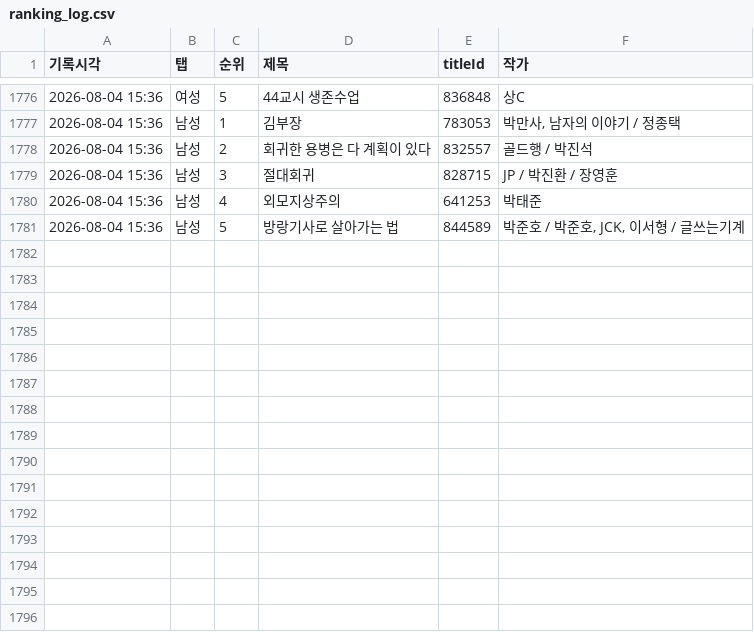
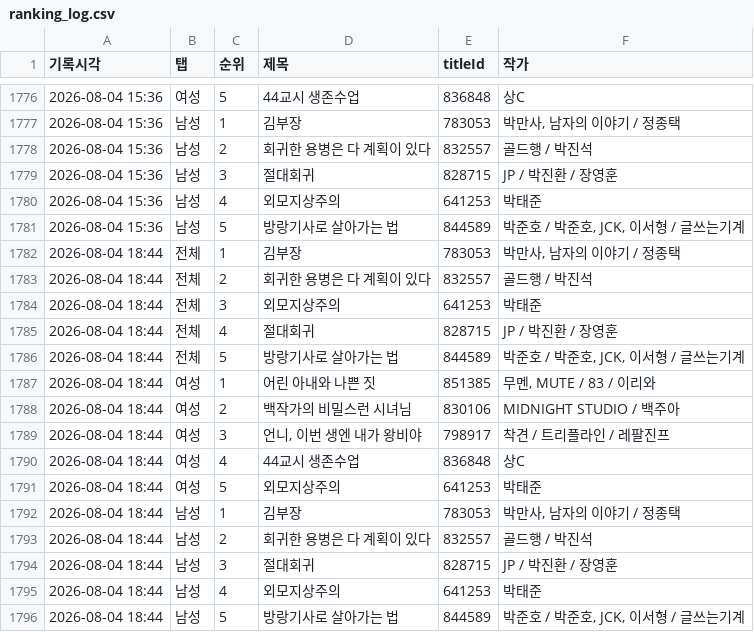
Before and after one commit to friedrr/webtoon-tracker, a CSV file: data/ranking_log.csv, drawn as a sheet; only a part is shown, gaps mark what is left out; the diff names each change by its address in the sheet, - before the commit and + after, or states it on an @@ line.

```diff
--- a/data/ranking_log.csv
+++ b/data/ranking_log.csv
+row 1782: 2026-08-04 18:44 | 전체 | 1 | 김부장 | 783053 | 박만사, 남자의 이야기 / 정종택
+row 1783: 2026-08-04 18:44 | 전체 | 2 | 회귀한 용병은 다 계획이 있다 | 832557 | 골드행 / 박진석
+row 1784: 2026-08-04 18:44 | 전체 | 3 | 외모지상주의 | 641253 | 박태준
+row 1785: 2026-08-04 18:44 | 전체 | 4 | 절대회귀 | 828715 | JP / 박진환 / 장영훈
+row 1786: 2026-08-04 18:44 | 전체 | 5 | 방랑기사로 살아가는 법 | 844589 | 박준호 / 박준호, JCK, 이서형 / 글쓰는기계
+row 1787: 2026-08-04 18:44 | 여성 | 1 | 어린 아내와 나쁜 짓 | 851385 | 무멘, MUTE / 83 / 이리와
+row 1788: 2026-08-04 18:44 | 여성 | 2 | 백작가의 비밀스런 시녀님 | 830106 | MIDNIGHT STUDIO / 백주아
+row 1789: 2026-08-04 18:44 | 여성 | 3 | 언니, 이번 생엔 내가 왕비야 | 798917 | 착견 / 트리플라인 / 레팔진프
+row 1790: 2026-08-04 18:44 | 여성 | 4 | 44교시 생존수업 | 836848 | 상C
+row 1791: 2026-08-04 18:44 | 여성 | 5 | 외모지상주의 | 641253 | 박태준
+row 1792: 2026-08-04 18:44 | 남성 | 1 | 김부장 | 783053 | 박만사, 남자의 이야기 / 정종택
+row 1793: 2026-08-04 18:44 | 남성 | 2 | 회귀한 용병은 다 계획이 있다 | 832557 | 골드행 / 박진석
+row 1794: 2026-08-04 18:44 | 남성 | 3 | 절대회귀 | 828715 | JP / 박진환 / 장영훈
+row 1795: 2026-08-04 18:44 | 남성 | 4 | 외모지상주의 | 641253 | 박태준
+row 1796: 2026-08-04 18:44 | 남성 | 5 | 방랑기사로 살아가는 법 | 844589 | 박준호 / 박준호, JCK, 이서형 / 글쓰는기계
```
